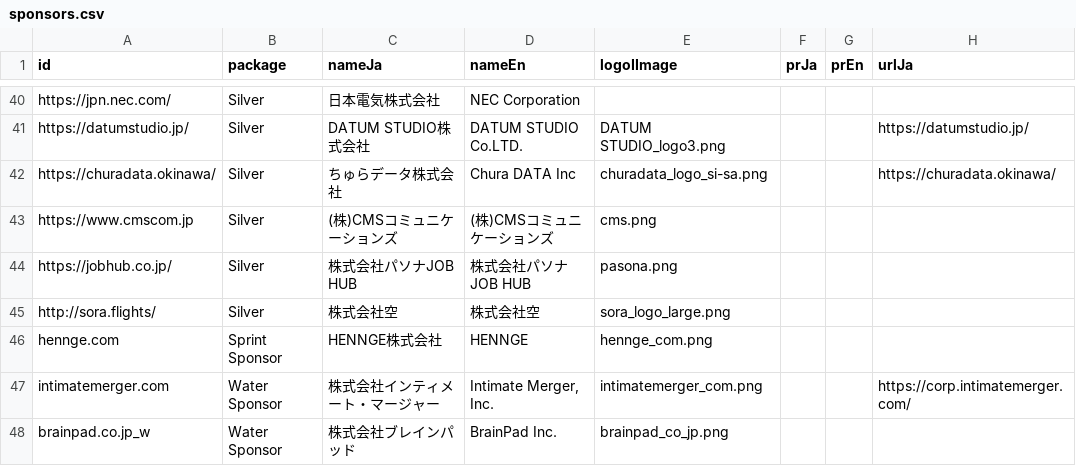
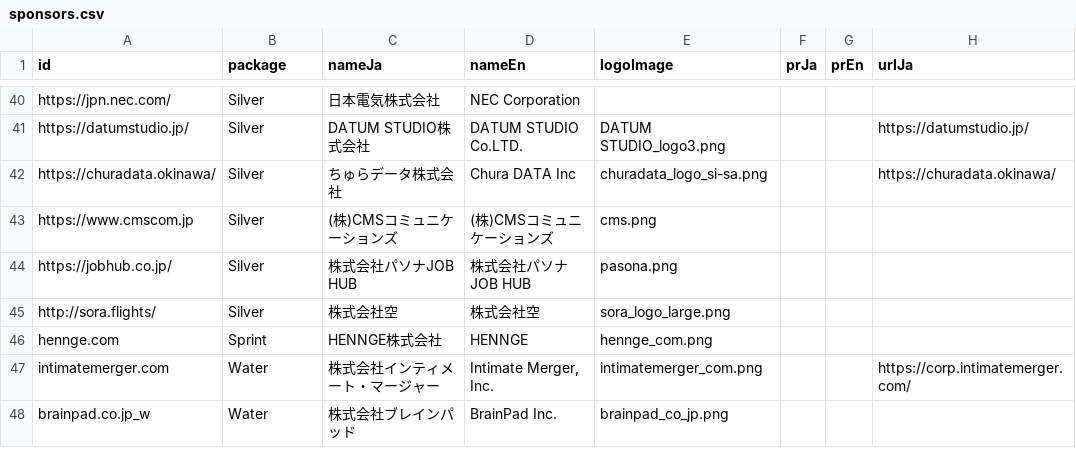
Before and after one commit to pyconjp/pycon.jp.2019, a CSV file: data/sponsors.csv, drawn as a sheet; only a part is shown, gaps mark what is left out; the diff covers the shown part only; the diff names each change by its address in the sheet, - before the commit and + after, or states it on an @@ line.

```diff
--- a/data/sponsors.csv
+++ b/data/sponsors.csv
-E1: logoIImage
+E1: logoImage
-B46 (package): Sprint Sponsor
+B46 (package): Sprint
-B47:B48 (package): Water Sponsor
+B47:B48 (package): Water
```
Also changed, not shown: 22 edited cells elsewhere in this file, 18 other files.
